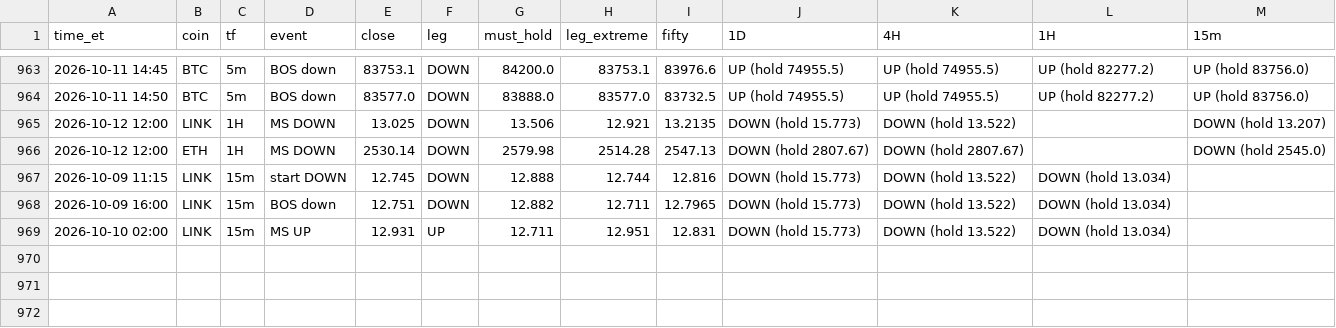
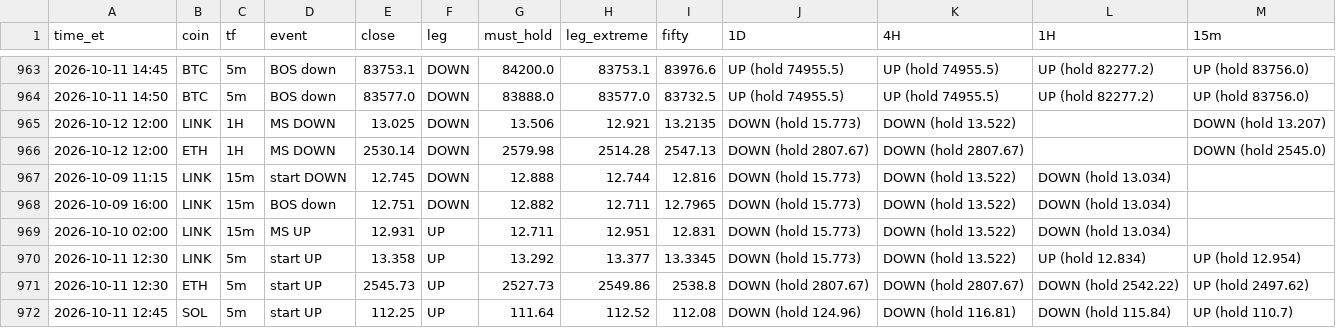
Before and after one commit to HarleyBear70/okx-trading-bot, a CSV file: journal/heartbeat_events.csv, drawn as a sheet; only a part is shown, gaps mark what is left out.

```diff
--- a/journal/heartbeat_events.csv
+++ b/journal/heartbeat_events.csv
@@ -969 +969,4 @@ time_et,coin,tf,event,close,leg,must_hold,leg_extreme,fifty,1D,4H,1H,15m
 2026-10-10 02:00,LINK,15m,MS UP,12.931,UP,12.711,12.951,12.831,DOWN (hold 15.773),DOWN (hold 13.522),DOWN (hold 13.034),
+2026-10-11 12:30,LINK,5m,start UP,13.358,UP,13.292,13.377,13.3345,DOWN (hold 15.773),DOWN (hold 13.522),UP (hold 12.834),UP (hold 12.954)
+2026-10-11 12:30,ETH,5m,start UP,2545.73,UP,2527.73,2549.86,2538.8,DOWN (hold 2807.67),DOWN (hold 2807.67),DOWN (hold 2542.22),UP (hold 2497.62)
+2026-10-11 12:45,SOL,5m,start UP,112.25,UP,111.64,112.52,112.08,DOWN (hold 124.96),DOWN (hold 116.81),DOWN (hold 115.84),UP (hold 110.7)
```
Also changed, not shown: 4 other files.
